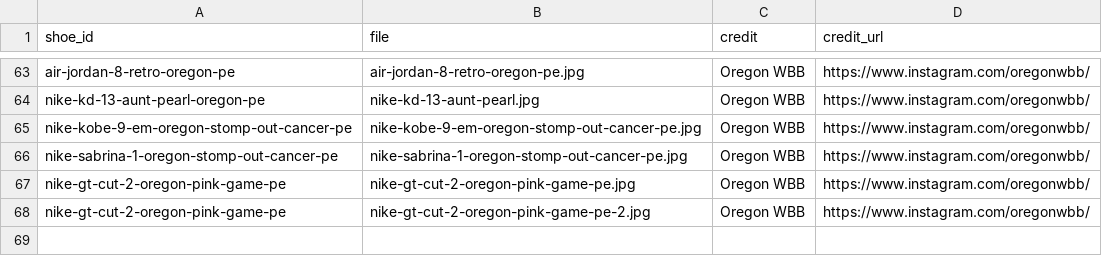
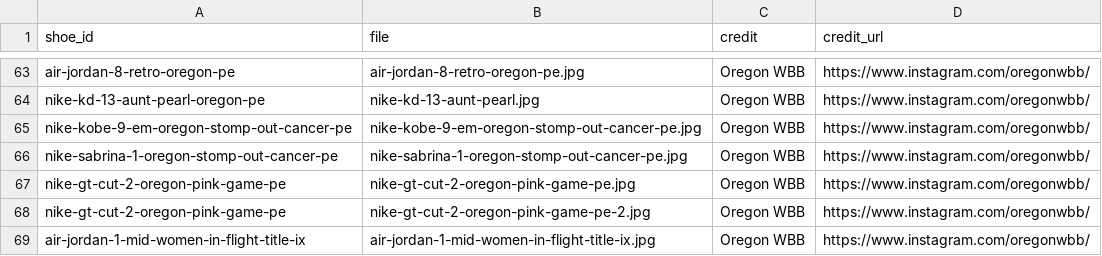
Before and after one commit to elcarrillo/wbb_kicks, a CSV file: data/photos.csv, drawn as a sheet; only a part is shown, gaps mark what is left out; the diff names each change by its address in the sheet, - before the commit and + after, or states it on an @@ line.

Commit message:
Add Women In Flight AJ1 photo; Oregon WBB source

```diff
--- a/data/photos.csv
+++ b/data/photos.csv
+row 69: air-jordan-1-mid-women-in-flight-title-ix | air-jordan-1-mid-women-in-flight-title-ix.jpg | Oregon WBB | https://www.instagram.com/oregonwbb/
```
Also changed, not shown: data/shoes.csv, data/sources.csv, 1 other file.
